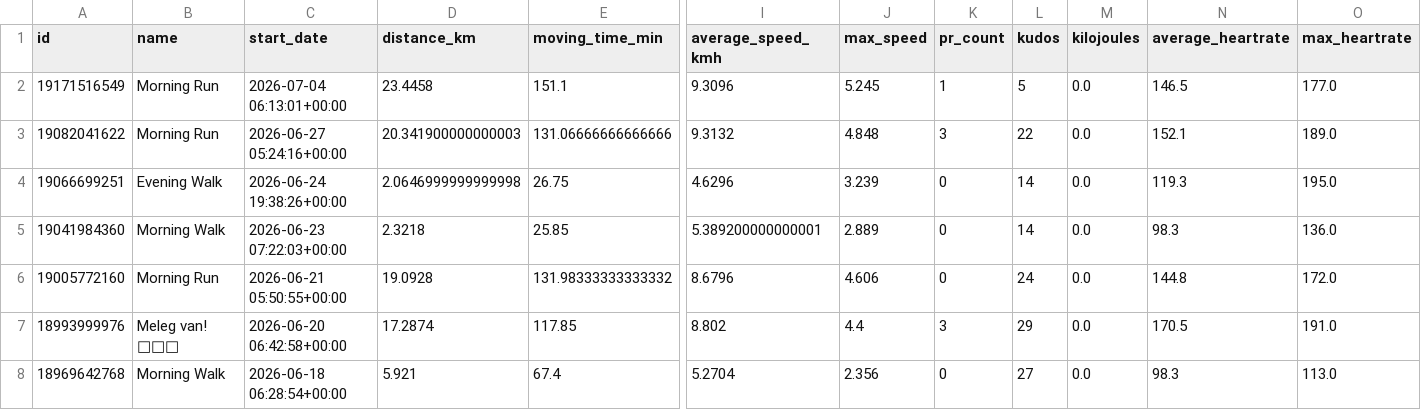
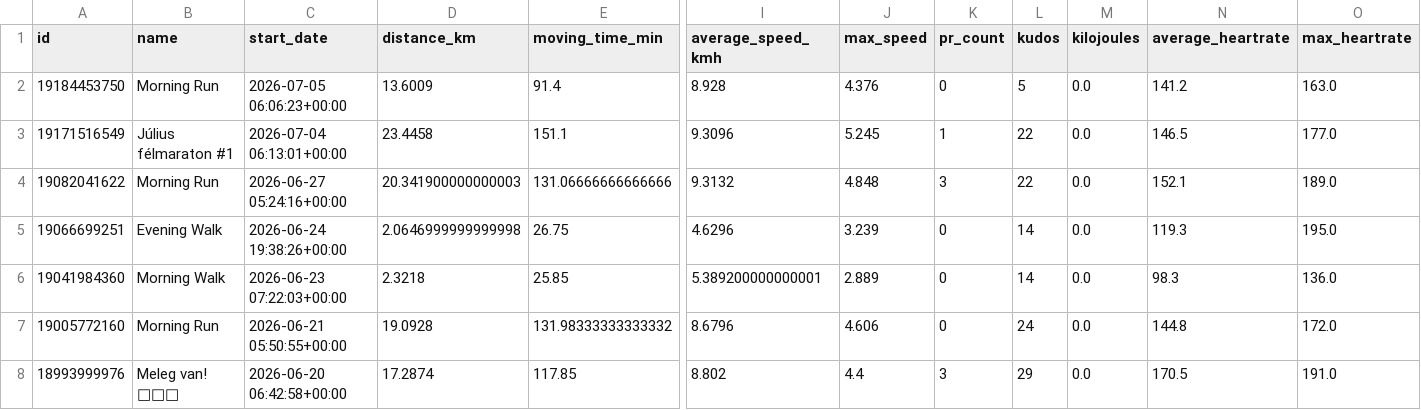
Before and after one commit to ak91hu/ModernHumbleBragDashboard, a CSV file: data/activities.csv, drawn as a sheet; only a part is shown, gaps mark what is left out; the shorter side is filled out with more unchanged rows; addresses are those after the commit; rows hold the shown columns only; the diff names each change by its address in the sheet, - before the commit and + after, or states it on an @@ line.

Commit message:
Auto-update Strava data

```diff
--- a/data/activities.csv
+++ b/data/activities.csv
+row 2: 19184453750 | Morning Run | 2026-07-05 06:06:23+00:00 | 13.6009 | 91.4 | 8.928 | 4.376 | 0 | 5 | 0.0 | 141.2 | 163.0
-B3 (name): Morning Run
+B3 (name): Július félmaraton #1
-L3 (kudos): 5
+L3 (kudos): 22
```
